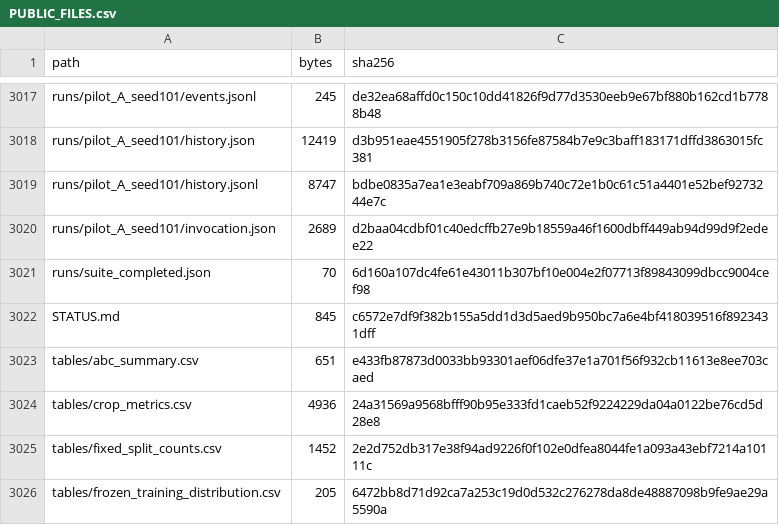
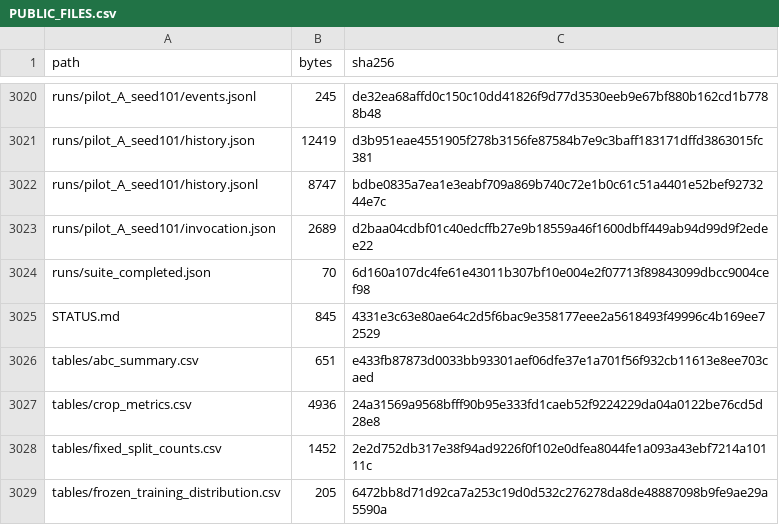
Before and after one commit to kara320090/VisionMachine, a CSV file: ComputerVision-ai/provenance/PUBLIC_FILES.csv, drawn as a sheet; only a part is shown, gaps mark what is left out; the diff covers the shown part only.

```diff
--- a/ComputerVision-ai/provenance/PUBLIC_FILES.csv
+++ b/ComputerVision-ai/provenance/PUBLIC_FILES.csv
@@ -3021,3 +3024,3 @@ runs/pilot_A_seed101/invocation.json,2689,d2baa04cdbf01c40edcffb27e9b18559a46f16
 runs/suite_completed.json,70,6d160a107dc4fe61e43011b307bf10e004e2f07713f89843099dbcc9004cef98
-STATUS.md,845,c6572e7df9f382b155a5dd1d3d5aed9b950bc7a6e4bf418039516f8923431dff
+STATUS.md,845,4331e3c63e80ae64c2d5f6bac9e358177eee2a5618493f49996c4b169ee72529
 tables/abc_summary.csv,651,e433fb87873d0033bb93301aef06dfe37e1a701f56f932cb11613e8ee703caed
```
Also changed, not shown: 3 added rows and 4 edited cells elsewhere in this file, ComputerVision-ai/provenance/MODELS.csv, 6 other files.
